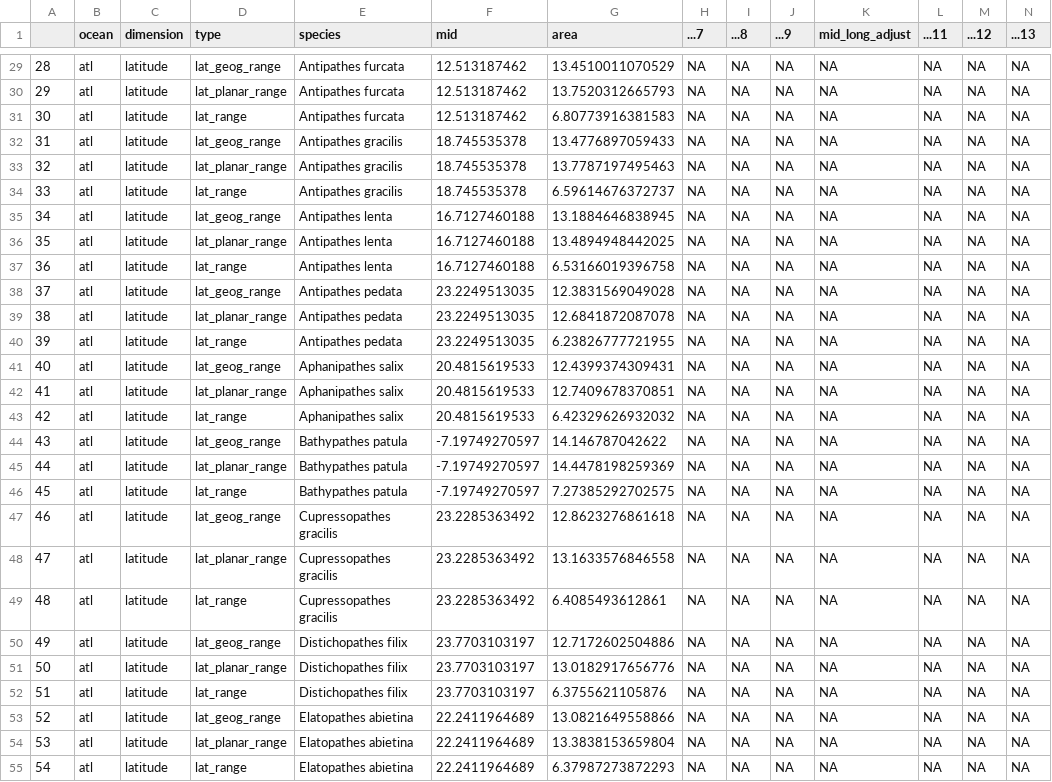
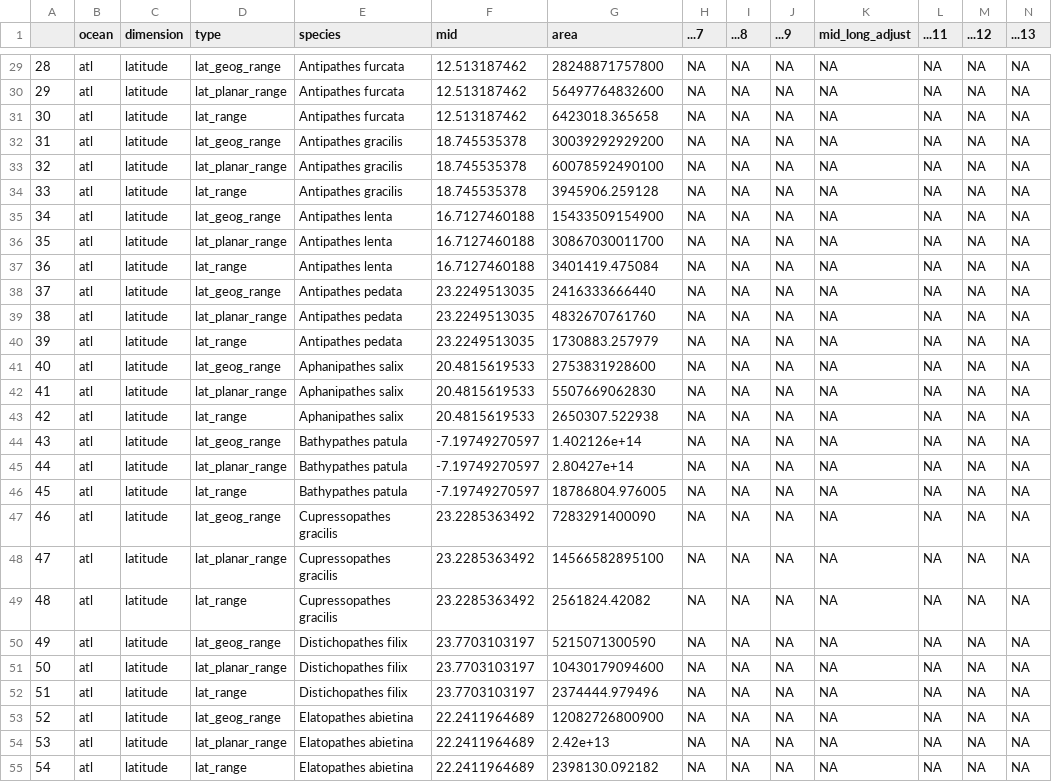
Before and after one commit to jeremyhorowitz/bcrange, a CSV file: output/atl_lat_all.csv, drawn as a sheet; only a part is shown, gaps mark what is left out; the diff covers the shown part only; the diff names each change by its address in the sheet, - before the commit and + after, or states it on an @@ line.

```diff
--- a/output/atl_lat_all.csv
+++ b/output/atl_lat_all.csv
-G29 (area): 13.4510011070529
+G29 (area): 28248871757800
-G30 (area): 13.7520312665793
+G30 (area): 56497764832600
-G31 (area): 6.80773916381583
+G31 (area): 6423018.365658
-G32 (area): 13.4776897059433
+G32 (area): 30039292929200
-G33 (area): 13.7787197495463
+G33 (area): 60078592490100
-G34 (area): 6.59614676372737
+G34 (area): 3945906.259128
-G35 (area): 13.1884646838945
+G35 (area): 15433509154900
-G36 (area): 13.4894948442025
+G36 (area): 30867030011700
-G37 (area): 6.53166019396758
+G37 (area): 3401419.475084
-G38 (area): 12.3831569049028
+G38 (area): 2416333666440
-G39 (area): 12.6841872087078
+G39 (area): 4832670761760
-G40 (area): 6.23826777721955
+G40 (area): 1730883.257979
-G41 (area): 12.4399374309431
+G41 (area): 2753831928600
-G42 (area): 12.7409678370851
+G42 (area): 5507669062830
-G43 (area): 6.42329626932032
+G43 (area): 2650307.522938
-G44 (area): 14.146787042622
+G44 (area): 1.402126e+14
-G45 (area): 14.4478198259369
+G45 (area): 2.80427e+14
-G46 (area): 7.27385292702575
+G46 (area): 18786804.976005
-G47 (area): 12.8623276861618
+G47 (area): 7283291400090
-G48 (area): 13.1633576846558
+G48 (area): 14566582895100
-G49 (area): 6.4085493612861
+G49 (area): 2561824.42082
-G50 (area): 12.7172602504886
+G50 (area): 5215071300590
-G51 (area): 13.0182917656776
+G51 (area): 10430179094600
-G52 (area): 6.3755621105876
+G52 (area): 2374444.979496
-G53 (area): 13.0821649558866
+G53 (area): 12082726800900
-G54 (area): 13.3838153659804
+G54 (area): 2.42e+13
-G55 (area): 6.37987273872293
+G55 (area): 2398130.092182
```
Also changed, not shown: 87 edited cells elsewhere in this file, 2 other files.
